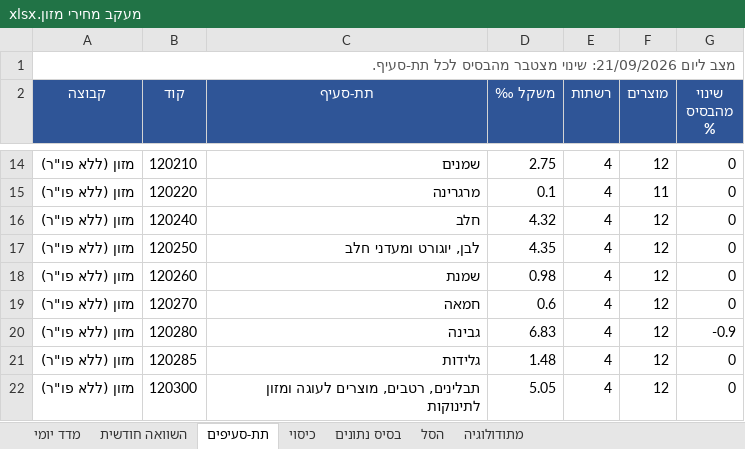
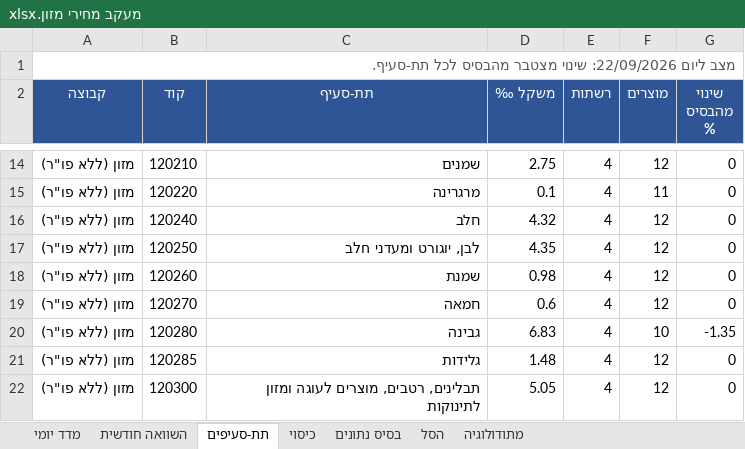
Before and after one commit to gbo1381/food-price-tracker, an Excel workbook: data/workbook/מעקב מחירי מזון.xlsx, sheet תת-סעיפים, drawn as a sheet; only a part is shown, gaps mark what is left out; values as stored, in another font and other column widths than the file's, no borders; the diff names each change by its address in the sheet, - before the commit and + after, or states it on an @@ line.

```diff
--- a/data/workbook/מעקב מחירי מזון.xlsx (sheet תת-סעיפים)
+++ b/data/workbook/מעקב מחירי מזון.xlsx (sheet תת-סעיפים)
-A1 (קבוצה): מצב ליום 21/09/2026: שינוי מצטבר…
+A1 (קבוצה): מצב ליום 22/09/2026: שינוי מצטבר…
-F20 (מוצרים): 12
+F20 (מוצרים): 10
-G20 (שינוי מהבסיס %): -0.9
+G20 (שינוי מהבסיס %): -1.35
```
Also changed, not shown: sheet בסיס נתונים, sheet מדד יומי, sheet כיסוי, 9 other files.
